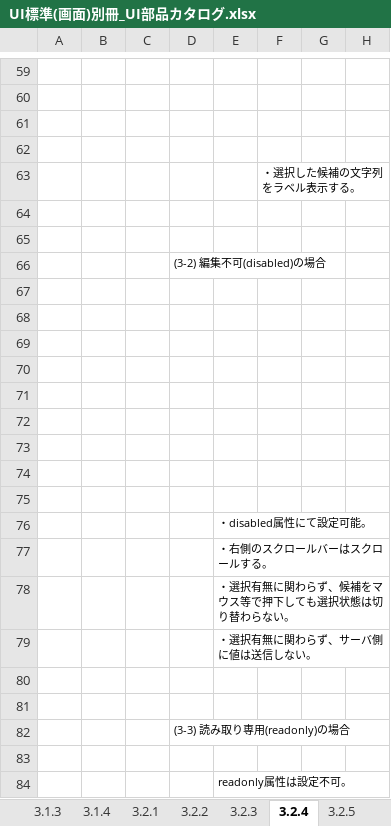
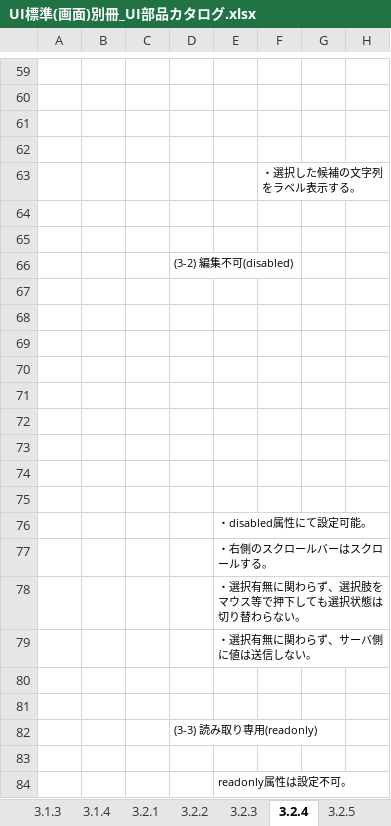
Before and after one commit to nablarch-development-standards/nablarch-development-standards, an Excel workbook: 020_アプリケーション開発標準/010_設計標準/UI標準(画面)別冊_UI部品カタログ.xlsx, sheet 3.2.4, drawn as a sheet; only a part is shown, gaps mark what is left out; values as stored, in another font and other column widths than the file's, no borders; charts and pictures not drawn; the diff names each change by its address in the sheet, - before the commit and + after, or states it on an @@ line.

```diff
--- a/020_アプリケーション開発標準/010_設計標準/UI標準(画面)別冊_UI部品カタログ.xlsx (sheet 3.2.4)
+++ b/020_アプリケーション開発標準/010_設計標準/UI標準(画面)別冊_UI部品カタログ.xlsx (sheet 3.2.4)
-D66: (3-2) 編集不可(disabled)の場合
+D66: (3-2) 編集不可(disabled)
-E78: ・選択有無に関わらず、候補をマウス等で押下しても選択状態は切り替わらない。
+E78: ・選択有無に関わらず、選択肢をマウス等で押下しても選択状態は切り替わらない。
-D82: (3-3) 読み取り専用(readonly)の場合
+D82: (3-3) 読み取り専用(readonly)
```
Also changed, not shown: sheet 3.2.2, sheet 3.2.1, sheet 3.2.3, sheet 1, charts or pictures.
